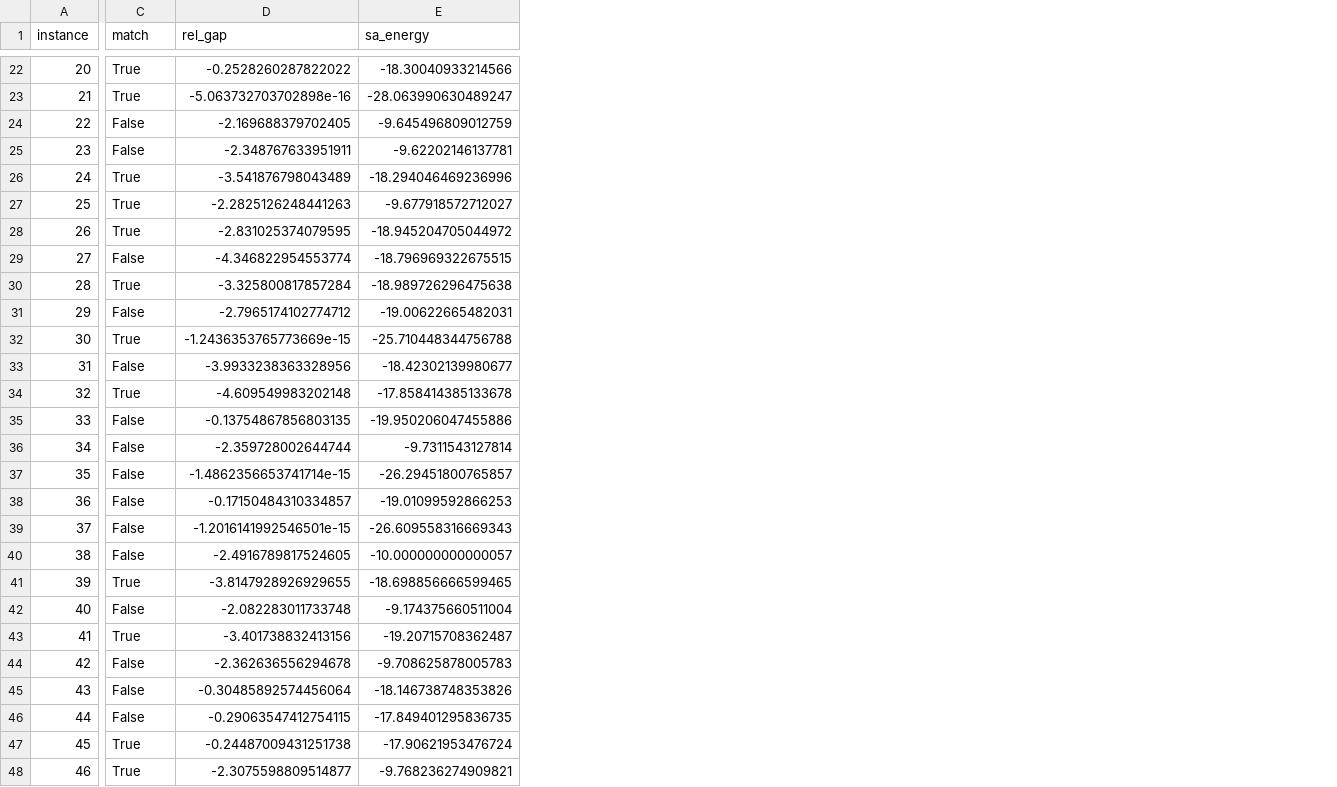
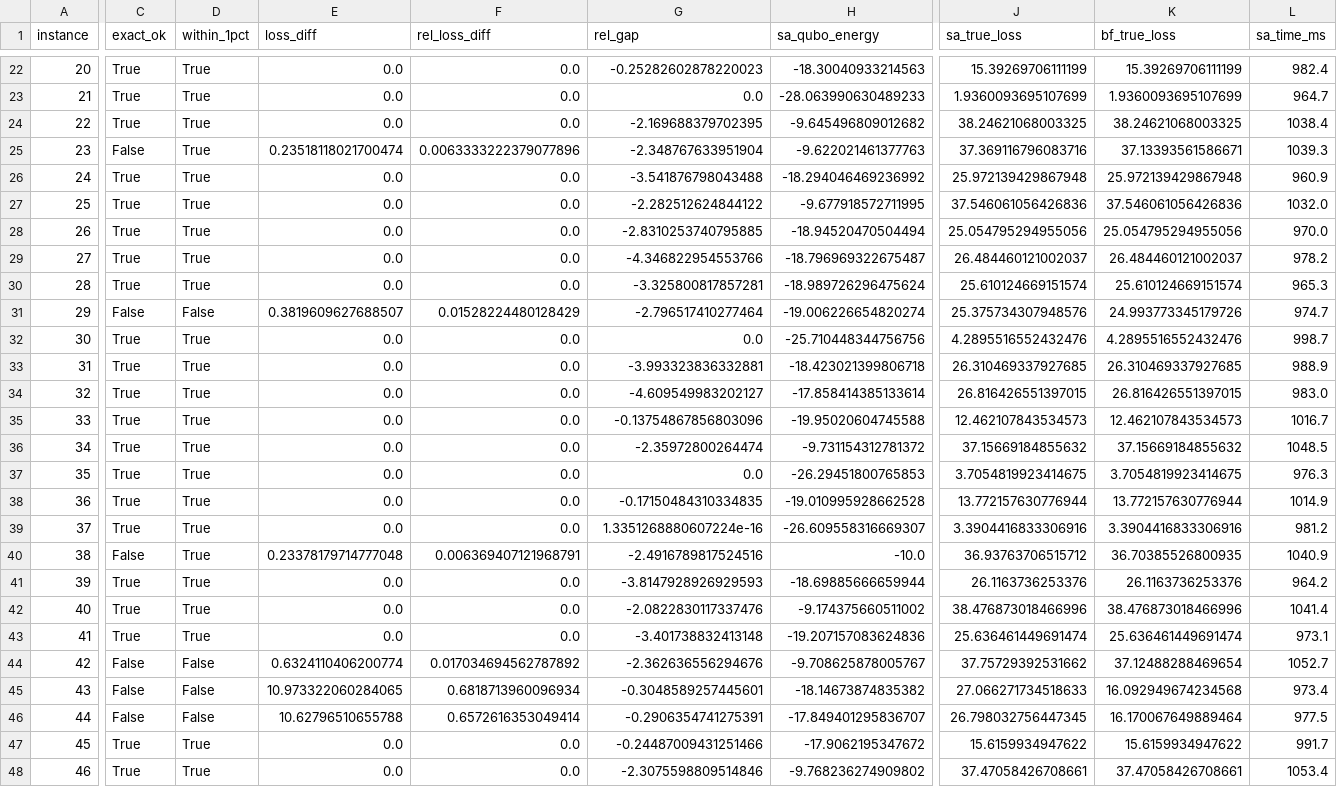
Before and after one commit to Jonathan-Carmeli/qa-mab-research, a CSV file: simulations/results/validation_cat3/result.csv, drawn as a sheet; only a part is shown, gaps mark what is left out; removed rows and columns are numbered as before the commit, all else as after; the diff covers the shown part only; the diff names each change by its address in the sheet, - before the commit and + after, or states it on an @@ line.

Commit message:
Update validation-summary.md: Cat3 now shows 78% exact (not test bug)
- Cat3 v3 with n_reads=500: exact optimum 39/50 (78%), within 1% 42/50 (84%)
- 5 systematic failures Δ≈10.5 = 2*C_coll → QUBO penalty misalignment (structural, not SA bug)
- SA finds lower QUBO energy than BF in 43/50 → SA explores better
- Overall table updated: Cat2 ⚠️, Cat3 ⚠️ (78%), Cat4 ✅ PASS, Cat5 ✅, Cat6 ✅

```diff
--- a/simulations/results/validation_cat3/result.csv
+++ b/simulations/results/validation_cat3/result.csv
+column D (within_1pct), rows 22-48: True | True | True | True | True | True | True | True | True | False | True | True | True | True | True | True | True | True | True | True | True | True | False | False | False | True | True
+column E (loss_diff), rows 22-48: 0.0 | 0.0 | 0.0 | 0.23518118021700474 | 0.0 | 0.0 | 0.0 | 0.0 | 0.0 | 0.3819609627688507 | 0.0 | 0.0 | 0.0 | 0.0 | 0.0 | 0.0 | 0.0 | 0.0 | 0.23378179714777048 | 0.0 | 0.0 | 0.0 | 0.6324110406200774 | 10.973322060284065 | 10.62796510655788 | 0.0 | 0.0
+column F (rel_loss_diff), rows 22-48: 0.0 | 0.0 | 0.0 | 0.0063333222379077896 | 0.0 | 0.0 | 0.0 | 0.0 | 0.0 | 0.01528224480128429 | 0.0 | 0.0 | 0.0 | 0.0 | 0.0 | 0.0 | 0.0 | 0.0 | 0.006369407121968791 | 0.0 | 0.0 | 0.0 | 0.017034694562787892 | 0.6818713960096934 | 0.6572616353049414 | 0.0 | 0.0
-column E (sa_energy), rows 22-48: -18.30040933214566 | -28.063990630489247 | -9.645496809012759 | -9.62202146137781 | -18.294046469236996 | -9.677918572712027 | -18.945204705044972 | -18.796969322675515 | -18.989726296475638 | -19.00622665482031 | -25.710448344756788 | -18.42302139980677 | -17.858414385133678 | -19.950206047455886 | -9.7311543127814 | -26.29451800765857 | -19.01099592866253 | -26.609558316669343 | -10.000000000000057 | -18.698856666599465 | -9.174375660511004 | -19.20715708362487 | -9.708625878005783 | -18.146738748353826 | -17.849401295836735 | -17.90621953476724 | -9.768236274909821
+column H (sa_qubo_energy), rows 22-48: -18.30040933214563 | -28.063990630489233 | -9.645496809012682 | -9.622021461377763 | -18.294046469236992 | -9.677918572711995 | -18.94520470504494 | -18.796969322675487 | -18.989726296475624 | -19.006226654820274 | -25.710448344756756 | -18.423021399806718 | -17.858414385133614 | -19.95020604745588 | -9.731154312781372 | -26.29451800765853 | -19.010995928662528 | -26.609558316669307 | -10.0 | -18.69885666659944 | -9.174375660511002 | -19.207157083624836 | -9.708625878005767 | -18.14673874835382 | -17.849401295836707 | -17.9062195347672 | -9.768236274909802
+column J (sa_true_loss), rows 22-48: 15.39269706111199 | 1.9360093695107699 | 38.24621068003325 | 37.369116796083716 | 25.972139429867948 | 37.546061056426836 | 25.054795294955056 | 26.484460121002037 | 25.610124669151574 | 25.375734307948576 | 4.2895516552432476 | 26.310469337927685 | 26.816426551397015 | 12.462107843534573 | 37.15669184855632 | 3.7054819923414675 | 13.772157630776944 | 3.3904416833306916 | 36.93763706515712 | 26.1163736253376 | 38.476873018466996 | 25.636461449691474 | 37.75729392531662 | 27.066271734518633 | 26.798032756447345 | 15.6159934947622 | 37.47058426708661
+column K (bf_true_loss), rows 22-48: 15.39269706111199 | 1.9360093695107699 | 38.24621068003325 | 37.13393561586671 | 25.972139429867948 | 37.546061056426836 | 25.054795294955056 | 26.484460121002037 | 25.610124669151574 | 24.993773345179726 | 4.2895516552432476 | 26.310469337927685 | 26.816426551397015 | 12.462107843534573 | 37.15669184855632 | 3.7054819923414675 | 13.772157630776944 | 3.3904416833306916 | 36.70385526800935 | 26.1163736253376 | 38.476873018466996 | 25.636461449691474 | 37.12488288469654 | 16.092949674234568 | 16.170067649889464 | 15.6159934947622 | 37.47058426708661
+column L (sa_time_ms), rows 22-48: 982.4 | 964.7 | 1038.4 | 1039.3 | 960.9 | 1032.0 | 970.0 | 978.2 | 965.3 | 974.7 | 998.7 | 988.9 | 983.0 | 1016.7 | 1048.5 | 976.3 | 1014.9 | 981.2 | 1040.9 | 964.2 | 1041.4 | 973.1 | 1052.7 | 973.4 | 977.5 | 991.7 | 1053.4
-C1: match
+C1: exact_ok
-G22 (rel_gap): -0.2528260287822022
+G22 (rel_gap): -0.25282602878220023
-G23 (rel_gap): -5.063732703702898e-16
+G23 (rel_gap): 0.0
-C24 (exact_ok): False
+C24 (exact_ok): True
-G24 (rel_gap): -2.169688379702405
+G24 (rel_gap): -2.169688379702395
-G25 (rel_gap): -2.348767633951911
+G25 (rel_gap): -2.348767633951904
-G26 (rel_gap): -3.541876798043489
+G26 (rel_gap): -3.541876798043488
-G27 (rel_gap): -2.2825126248441263
+G27 (rel_gap): -2.282512624844122
-G28 (rel_gap): -2.831025374079595
+G28 (rel_gap): -2.8310253740795885
-C29 (exact_ok): False
+C29 (exact_ok): True
-G29 (rel_gap): -4.346822954553774
+G29 (rel_gap): -4.346822954553766
-G30 (rel_gap): -3.325800817857284
+G30 (rel_gap): -3.325800817857281
-G31 (rel_gap): -2.7965174102774712
+G31 (rel_gap): -2.796517410277464
-G32 (rel_gap): -1.2436353765773669e-15
+G32 (rel_gap): 0.0
-C33 (exact_ok): False
+C33 (exact_ok): True
-G33 (rel_gap): -3.9933238363328956
+G33 (rel_gap): -3.993323836332881
-G34 (rel_gap): -4.609549983202148
+G34 (rel_gap): -4.609549983202127
-C35:C39 (exact_ok): False
+C35:C39 (exact_ok): True
-G35 (rel_gap): -0.13754867856803135
+G35 (rel_gap): -0.13754867856803096
-G36 (rel_gap): -2.359728002644744
+G36 (rel_gap): -2.35972800264474
-G37 (rel_gap): -1.4862356653741714e-15
+G37 (rel_gap): 0.0
-G38 (rel_gap): -0.17150484310334857
+G38 (rel_gap): -0.17150484310334835
-G39 (rel_gap): -1.2016141992546501e-15
+G39 (rel_gap): 1.3351268880607224e-16
-G40 (rel_gap): -2.4916789817524605
+G40 (rel_gap): -2.4916789817524516
-G41 (rel_gap): -3.8147928926929655
+G41 (rel_gap): -3.8147928926929593
-C42 (exact_ok): False
+C42 (exact_ok): True
-G42 (rel_gap): -2.082283011733748
+G42 (rel_gap): -2.0822830117337476
-G43 (rel_gap): -3.401738832413156
+G43 (rel_gap): -3.401738832413148
-G44 (rel_gap): -2.362636556294678
+G44 (rel_gap): -2.362636556294676
-G45 (rel_gap): -0.30485892574456064
+G45 (rel_gap): -0.3048589257445601
-G46 (rel_gap): -0.29063547412754115
+G46 (rel_gap): -0.2906354741275391
-G47 (rel_gap): -0.24487009431251738
+G47 (rel_gap): -0.24487009431251466
-G48 (rel_gap): -2.3075598809514877
+G48 (rel_gap): -2.3075598809514846
```
Also changed, not shown: 35 edited cells elsewhere in this file, 4 other files.
